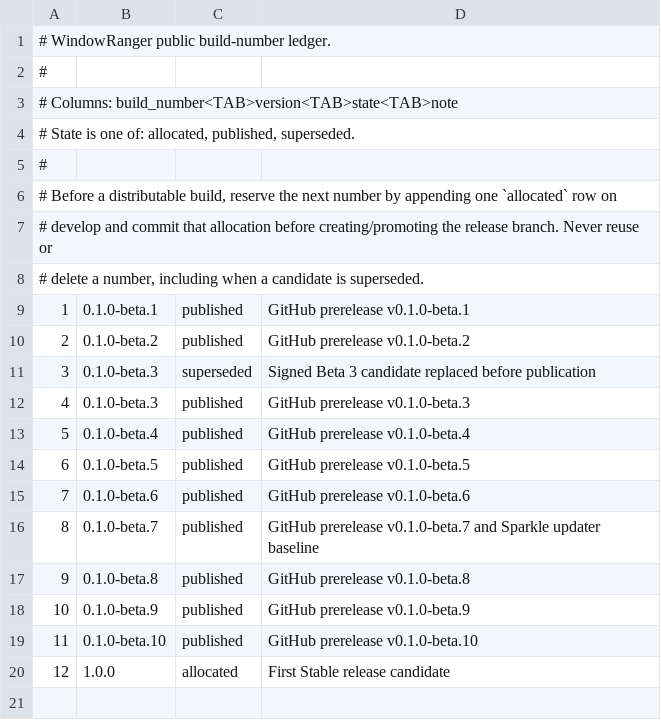
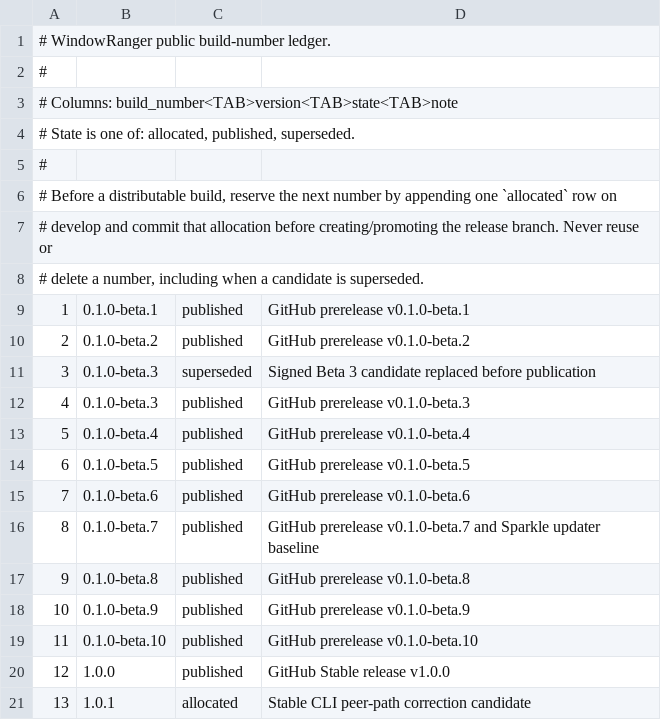
Before and after one commit to AppRanger/windowranger, a TSV file: config/release-builds.tsv, drawn as a sheet.

Commit message:
Fix packaged CLI peer verification for 1.0.1 (WR-074)

```diff
--- a/config/release-builds.tsv
+++ b/config/release-builds.tsv
@@ -19,2 +19,3 @@
 11	0.1.0-beta.10	published	GitHub prerelease v0.1.0-beta.10
-12	1.0.0	allocated	First Stable release candidate
+12	1.0.0	published	GitHub Stable release v1.0.0
+13	1.0.1	allocated	Stable CLI peer-path correction candidate
```
Also changed, not shown: 7 other files.
